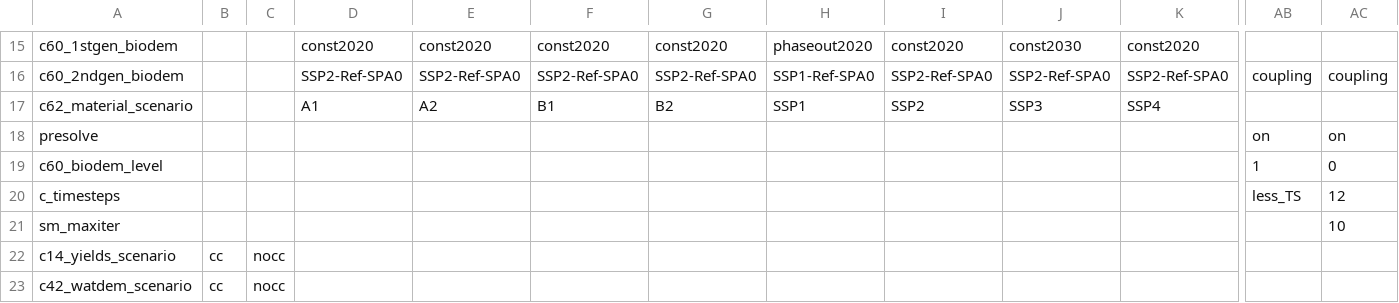
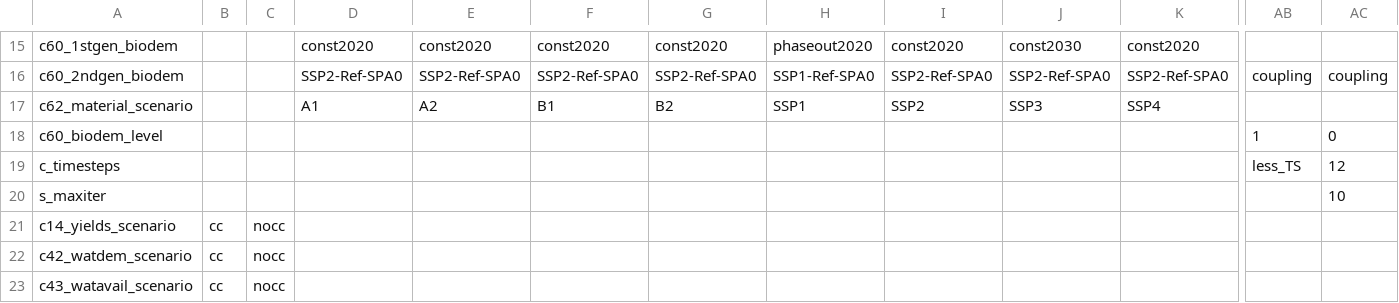
Before and after one commit to magpiemodel/magpie, a CSV file: config/scenario_config.csv, drawn as a sheet; only a part is shown, gaps mark what is left out; the shorter side is filled out with more unchanged rows; removed rows and columns are numbered as before the commit, all else as after; rows hold the shown columns only; the diff names each change by its address in the sheet, - before the commit and + after, or states it on an @@ line.

```diff
--- a/config/scenario_config.csv
+++ b/config/scenario_config.csv
-row 18: presolve |  |  |  |  |  |  |  |  |  |  | on | on
-A20: sm_maxiter
+A20: s_maxiter
```
Also changed, not shown: 14 other files.
